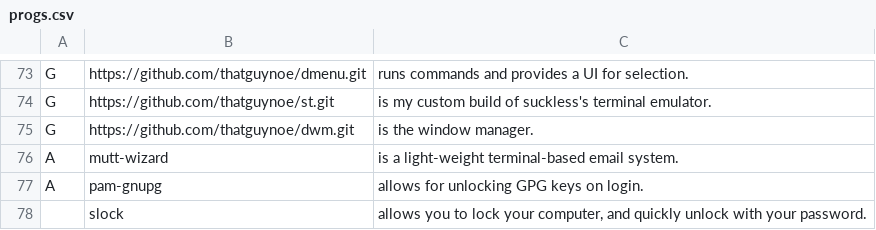
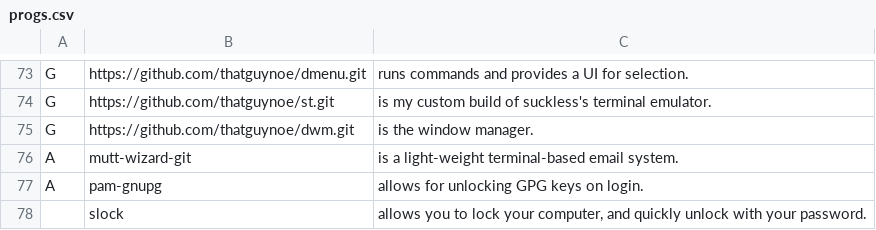
Before and after one commit to thatguynoe/NARBS, a CSV file: progs.csv, drawn as a sheet; only a part is shown, gaps mark what is left out.

Commit message:
Use the git branch for mutt-wizard

```diff
--- a/progs.csv
+++ b/progs.csv
@@ -75,3 +75,3 @@ G,https://github.com/thatguynoe/st.git,"is my custom build of suckless's termina
 G,https://github.com/thatguynoe/dwm.git,"is the window manager."
-A,mutt-wizard,"is a light-weight terminal-based email system."
+A,mutt-wizard-git,"is a light-weight terminal-based email system."
 A,pam-gnupg,"allows for unlocking GPG keys on login."
```
